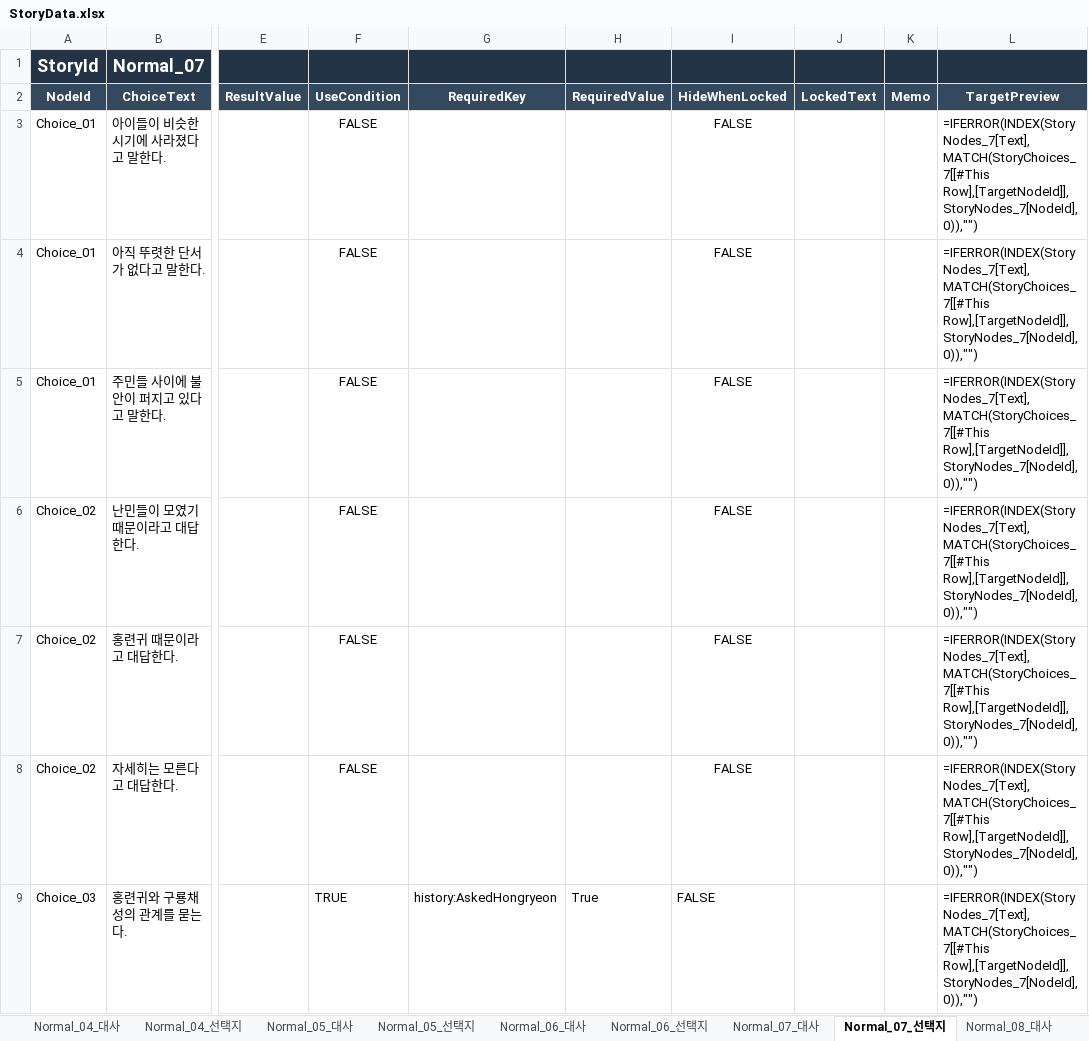
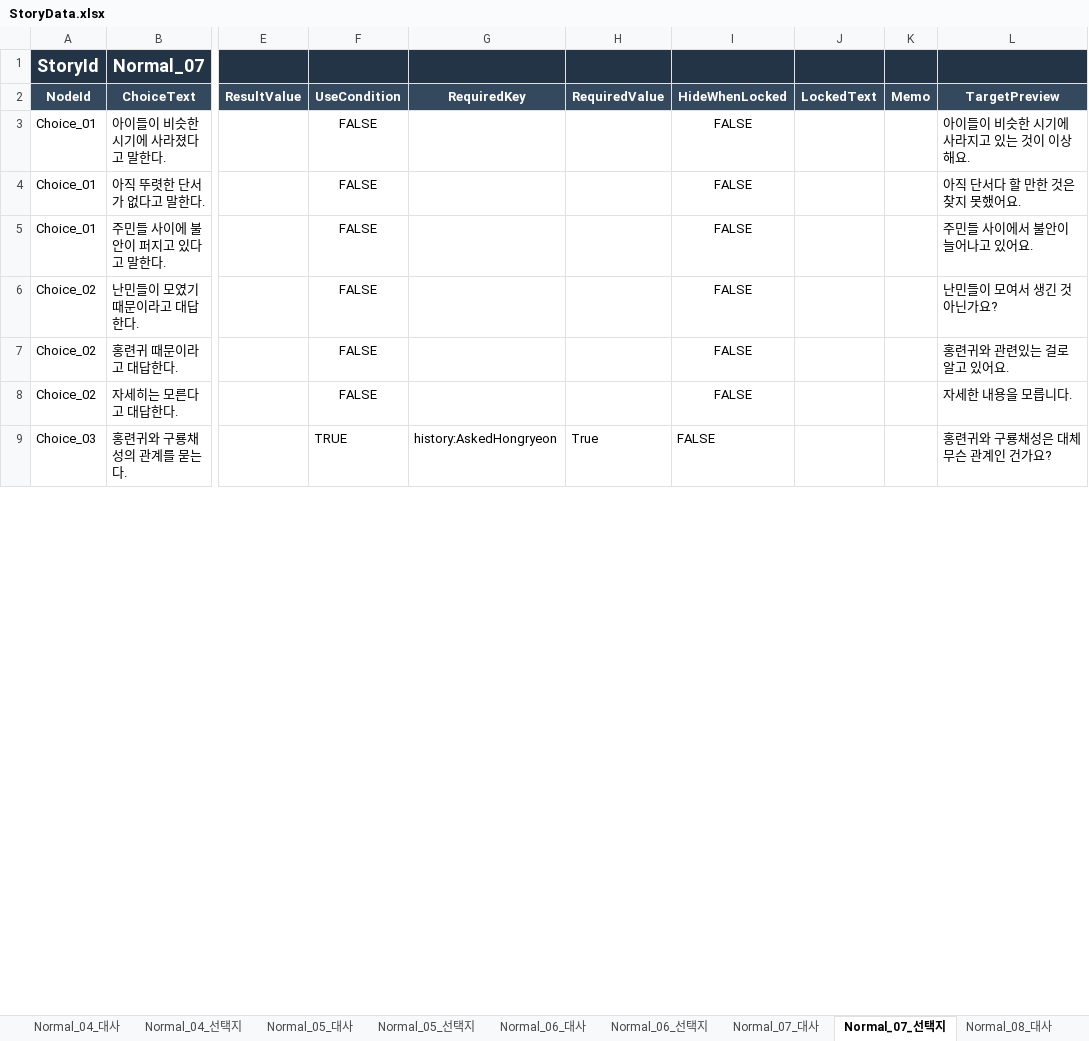
Before and after one commit to ChoGM/Exit_BlockenCity_C, an Excel workbook: Assets/PHA/Story/Data/Excel/StoryData.xlsx, sheet Normal_07_선택지, drawn as a sheet; only a part is shown, gaps mark what is left out; values as stored, in another font and other column widths than the file's, no borders; formulas without a stored value are shown as written; table styles not drawn; the diff covers the shown part only; the diff names each change by its address in the sheet, - before the commit and + after, or states it on an @@ line.

```diff
--- a/Assets/PHA/Story/Data/Excel/StoryData.xlsx (sheet Normal_07_선택지)
+++ b/Assets/PHA/Story/Data/Excel/StoryData.xlsx (sheet Normal_07_선택지)
-L3 (TargetPreview): =IFERROR(INDEX(StoryNodes_7[Text],MATCH(StoryChoices_7[[#This Row],[TargetNodeId]],StoryNodes_7[NodeId],0)),"")
+L3 (TargetPreview): 아이들이 비슷한 시기에 사라지고 있는 것이 이상해요.
-L4 (TargetPreview): =IFERROR(INDEX(StoryNodes_7[Text],MATCH(StoryChoices_7[[#This Row],[TargetNodeId]],StoryNodes_7[NodeId],0)),"")
+L4 (TargetPreview): 아직 단서다 할 만한 것은 찾지 못했어요.
-L5 (TargetPreview): =IFERROR(INDEX(StoryNodes_7[Text],MATCH(StoryChoices_7[[#This Row],[TargetNodeId]],StoryNodes_7[NodeId],0)),"")
+L5 (TargetPreview): 주민들 사이에서 불안이 늘어나고 있어요.
-L6 (TargetPreview): =IFERROR(INDEX(StoryNodes_7[Text],MATCH(StoryChoices_7[[#This Row],[TargetNodeId]],StoryNodes_7[NodeId],0)),"")
+L6 (TargetPreview): 난민들이 모여서 생긴 것 아닌가요?
-L7 (TargetPreview): =IFERROR(INDEX(StoryNodes_7[Text],MATCH(StoryChoices_7[[#This Row],[TargetNodeId]],StoryNodes_7[NodeId],0)),"")
+L7 (TargetPreview): 홍련귀와 관련있는 걸로 알고 있어요.
-L8 (TargetPreview): =IFERROR(INDEX(StoryNodes_7[Text],MATCH(StoryChoices_7[[#This Row],[TargetNodeId]],StoryNodes_7[NodeId],0)),"")
+L8 (TargetPreview): 자세한 내용을 모릅니다.
-L9 (TargetPreview): =IFERROR(INDEX(StoryNodes_7[Text],MATCH(StoryChoices_7[[#This Row],[TargetNodeId]],StoryNodes_7[NodeId],0)),"")
+L9 (TargetPreview): 홍련귀와 구룡채성은 대체 무슨 관계인 건가요?
```
Also changed, not shown: 189 removed rows and 2 edited cells elsewhere in this sheet, sheet Normal_09_선택지, sheet Normal_10_선택지, sheet Normal_08_선택지, sheet Normal_11_선택지, sheet Normal_04_선택지, sheet Normal_01_선택지, 16 more sheets, hidden cells, 10 other files.
